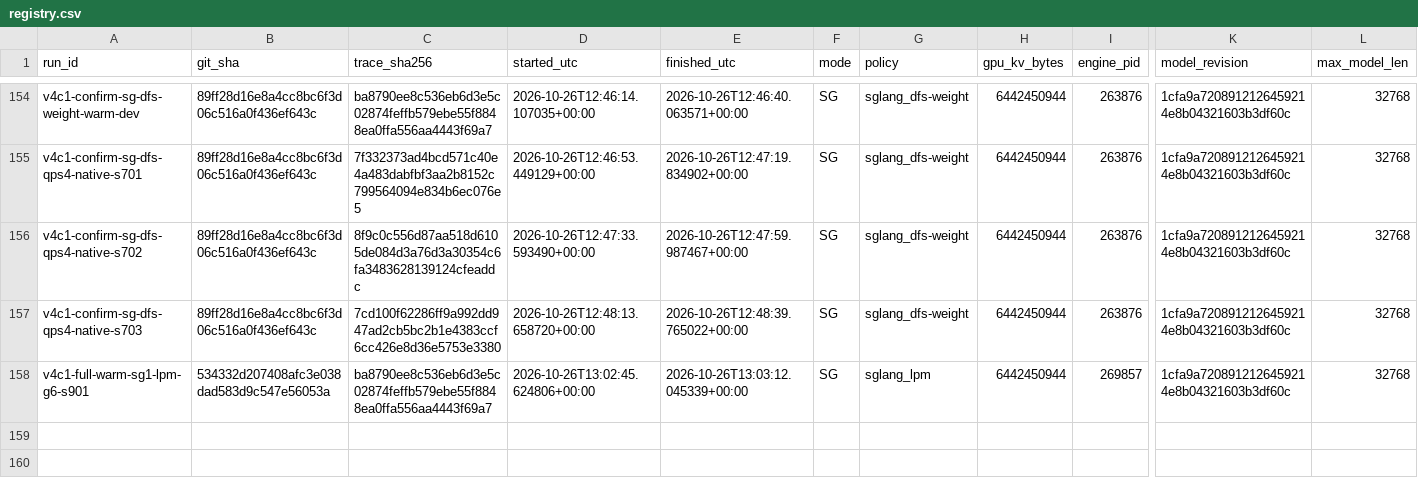
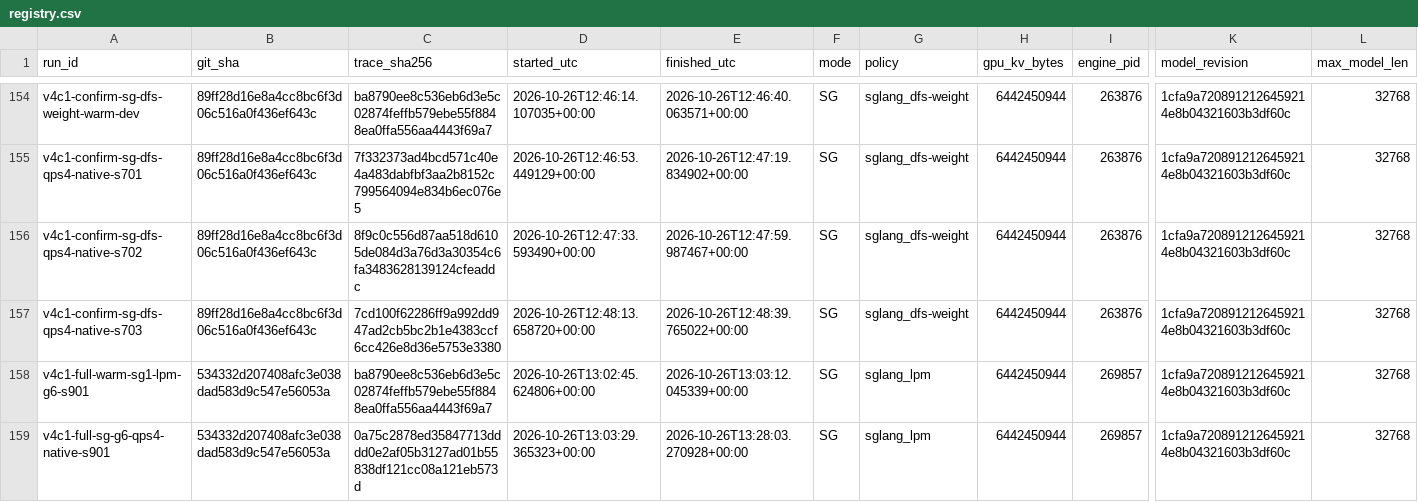
Before and after one commit to NguyenDucAnforwork/cacheflow, a CSV file: results/v3/sglang/registry.csv, drawn as a sheet; only a part is shown, gaps mark what is left out; rows hold the shown columns only; the diff names each change by its address in the sheet, - before the commit and + after, or states it on an @@ line.

```diff
--- a/results/v3/sglang/registry.csv
+++ b/results/v3/sglang/registry.csv
+row 159: v4c1-full-sg-g6-qps4-native-s901 | 534332d207408afc3e038dad583d9c547e56053a | 0a75c2878ed35847713dddd0e2af05b3127ad01b55838df121cc08a121eb573d | 2026-10-26T13:03:29.365323+00:00 | 2026-10-26T13:28:03.270928+00:00 | SG | sglang_lpm | 6442450944 | 269857 | 1cfa9a7208912126459214e8b04321603b3df60c | 32768
```
Also changed, not shown: 12 other files.
